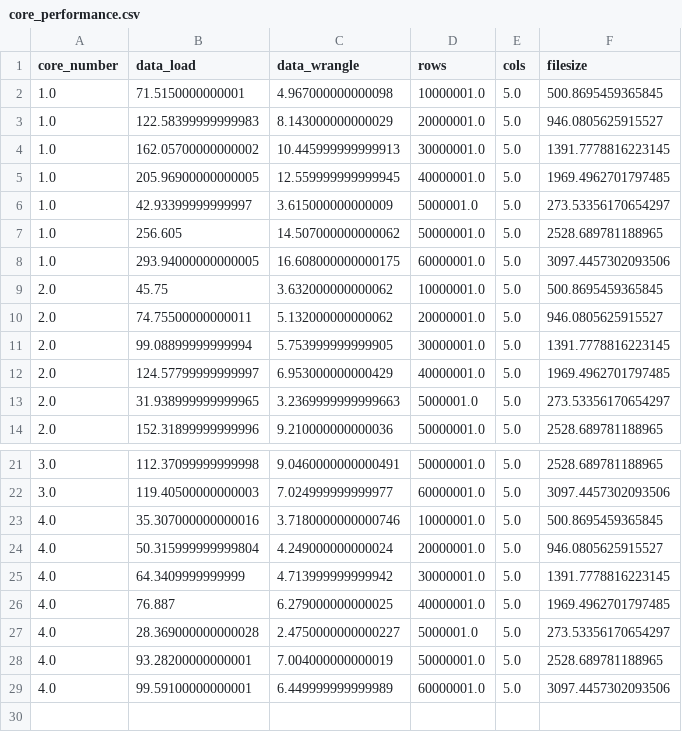
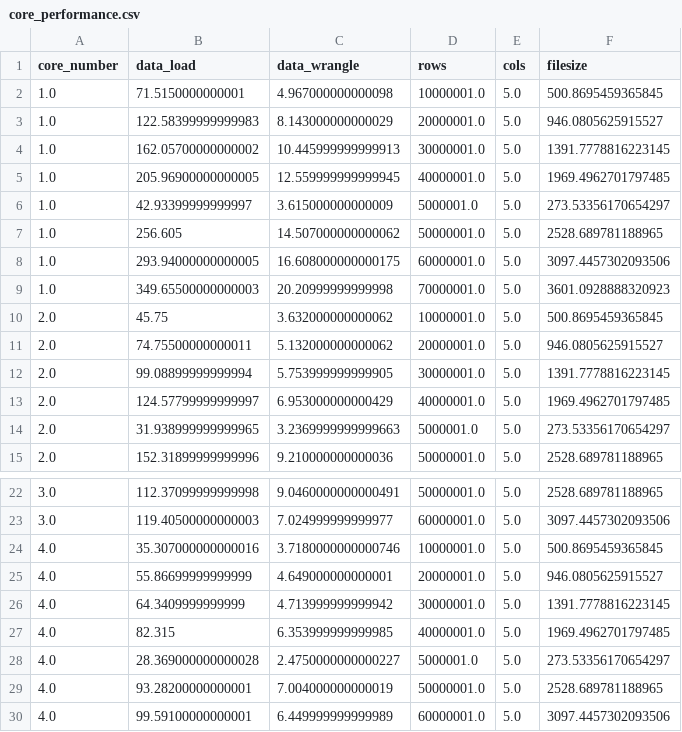
Before and after one commit to edgararuiz-zz/amazonreviews, a CSV file: core_performance.csv, drawn as a sheet; only a part is shown, gaps mark what is left out.

Commit message:
updating core performance

```diff
--- a/core_performance.csv
+++ b/core_performance.csv
@@ -8,2 +8,3 @@ core_number,data_load,data_wrangle,rows,cols,filesize
 1.0,293.94000000000005,16.608000000000175,60000001.0,5.0,3097.4457302093506
+1.0,349.65500000000003,20.20999999999998,70000001.0,5.0,3601.0928888320923
 2.0,45.75,3.632000000000062,10000001.0,5.0,500.8695459365845
@@ -23,5 +24,5 @@ core_number,data_load,data_wrangle,rows,cols,filesize
 4.0,35.307000000000016,3.7180000000000746,10000001.0,5.0,500.8695459365845
-4.0,50.315999999999804,4.249000000000024,20000001.0,5.0,946.0805625915527
+4.0,55.86699999999999,4.649000000000001,20000001.0,5.0,946.0805625915527
 4.0,64.3409999999999,4.713999999999942,30000001.0,5.0,1391.7778816223145
-4.0,76.887,6.279000000000025,40000001.0,5.0,1969.4962701797485
+4.0,82.315,6.353999999999985,40000001.0,5.0,1969.4962701797485
 4.0,28.369000000000028,2.4750000000000227,5000001.0,5.0,273.53356170654297
```
